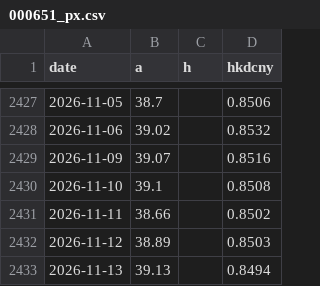
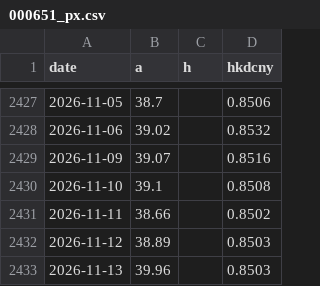
Before and after one commit to caplaoban-tech/caplaoban-tech.github.io, a CSV file: data/history/000651_px.csv, drawn as a sheet; only a part is shown, gaps mark what is left out.

```diff
--- a/data/history/000651_px.csv
+++ b/data/history/000651_px.csv
@@ -2432,2 +2432,2 @@ date,a,h,hkdcny
 2026-11-12,38.89,,0.8503
-2026-11-13,39.13,,0.8494
+2026-11-13,39.96,,0.8503
```
Also changed, not shown: data/history/3898_px.csv, data/history/6690_px.csv, 24 other files.
